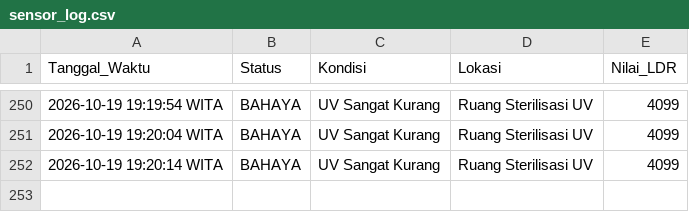
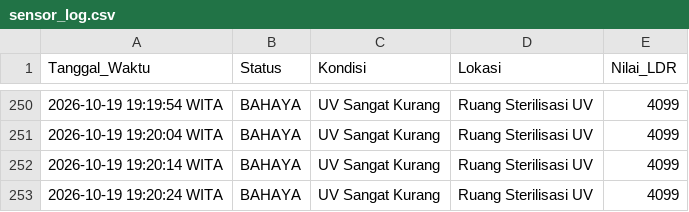
Before and after one commit to byyaja/unyil, a CSV file: logs/sensor_log.csv, drawn as a sheet; only a part is shown, gaps mark what is left out; the diff names each change by its address in the sheet, - before the commit and + after, or states it on an @@ line.

```diff
--- a/logs/sensor_log.csv
+++ b/logs/sensor_log.csv
+row 253: 2026-10-19 19:20:24 WITA | BAHAYA | UV Sangat Kurang | Ruang Sterilisasi UV | 4099
```
Also changed, not shown: 1 other file.
